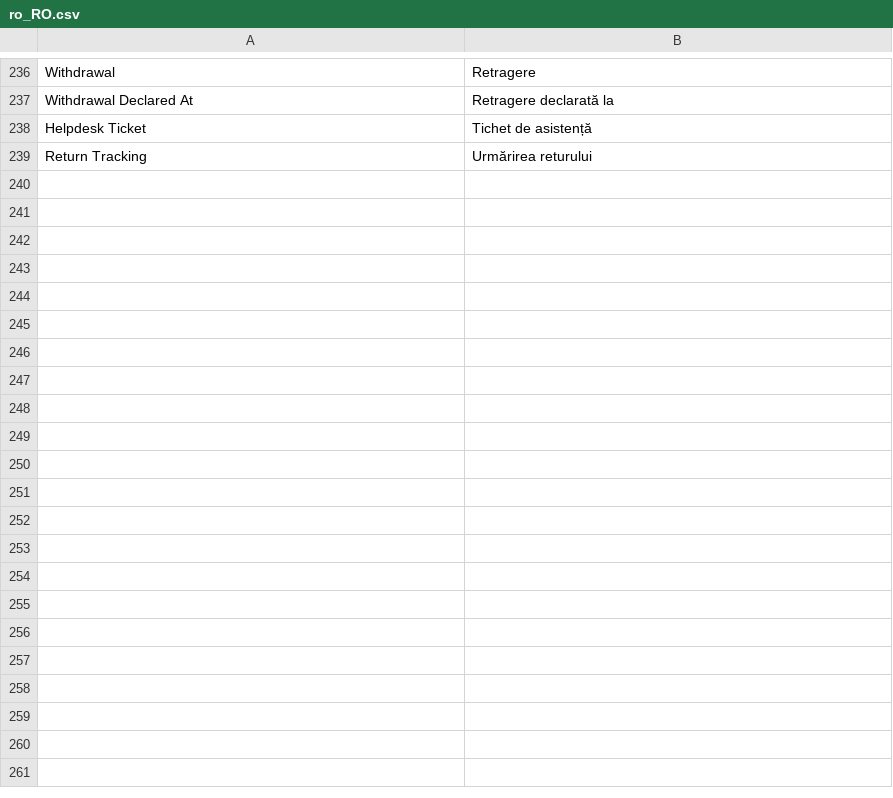
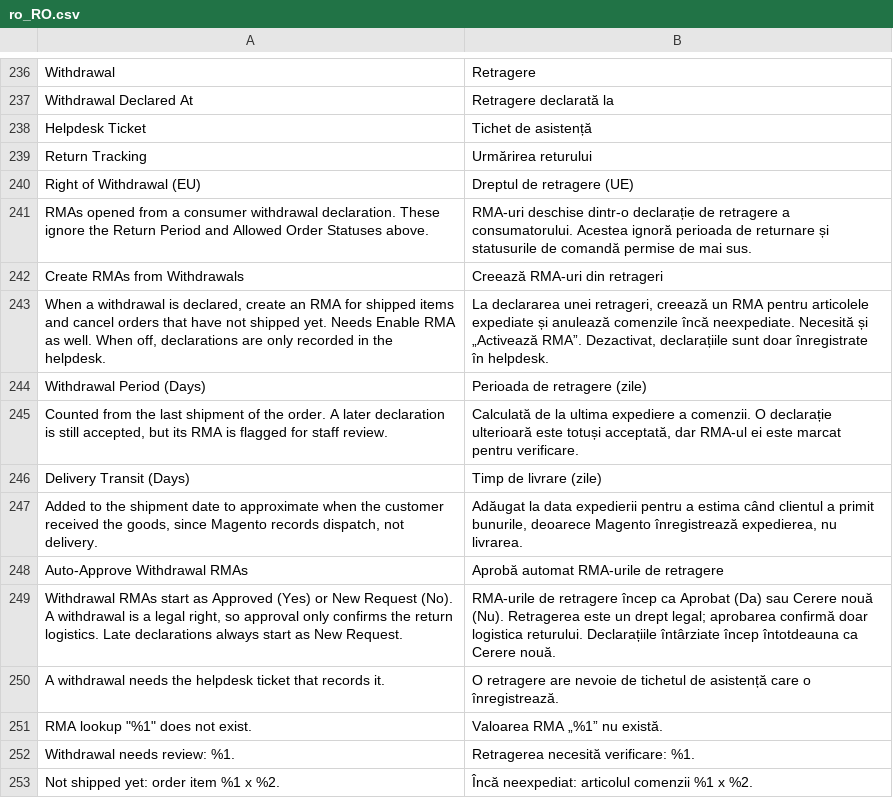
Before and after one commit to magenxcommerce/module-rma, a CSV file: i18n/ro_RO.csv, drawn as a sheet; only a part is shown, gaps mark what is left out.

```diff
--- a/i18n/ro_RO.csv
+++ b/i18n/ro_RO.csv
@@ -239 +239,15 @@
 "Return Tracking","Urmărirea returului"
+"Right of Withdrawal (EU)","Dreptul de retragere (UE)"
+"RMAs opened from a consumer withdrawal declaration. These ignore the Return Period and Allowed Order Statuses above.","RMA-uri deschise dintr-o declarație de retragere a consumatorului. Acestea ignoră perioada de returnare și statusurile de comandă permise de mai sus."
+"Create RMAs from Withdrawals","Creează RMA-uri din retrageri"
+"When a withdrawal is declared, create an RMA for shipped items and cancel orders that have not shipped yet. Needs Enable RMA as well. When off, declarations are only recorded in the helpdesk.","La declararea unei retrageri, creează un RMA pentru articolele expediate și anulează comenzile încă neexpediate. Necesită și „Activează RMA”. Dezactivat, declarațiile sunt doar înregistrate în helpdesk."
+"Withdrawal Period (Days)","Perioada de retragere (zile)"
+"Counted from the last shipment of the order. A later declaration is still accepted, but its RMA is flagged for staff review.","Calculată de la ultima expediere a comenzii. O declarație ulterioară este totuși acceptată, dar RMA-ul ei este marcat pentru verificare."
+"Delivery Transit (Days)","Timp de livrare (zile)"
+"Added to the shipment date to approximate when the customer received the goods, since Magento records dispatch, not delivery.","Adăugat la data expedierii pentru a estima când clientul a primit bunurile, deoarece Magento înregistrează expedierea, nu livrarea."
+"Auto-Approve Withdrawal RMAs","Aprobă automat RMA-urile de retragere"
+"Withdrawal RMAs start as Approved (Yes) or New Request (No). A withdrawal is a legal right, so approval only confirms the return logistics. Late declarations always start as New Request.","RMA-urile de retragere încep ca Aprobat (Da) sau Cerere nouă (Nu). Retragerea este un drept legal; aprobarea confirmă doar logistica returului. Declarațiile întârziate încep întotdeauna ca Cerere nouă."
+"A withdrawal needs the helpdesk ticket that records it.","O retragere are nevoie de tichetul de asistență care o înregistrează."
+"RMA lookup ""%1"" does not exist.","Valoarea RMA „%1” nu există."
+"Withdrawal needs review: %1.","Retragerea necesită verificare: %1."
+"Not shipped yet: order item %1 x %2.","Încă neexpediat: articolul comenzii %1 x %2."
```
Also changed, not shown: i18n/de_DE.csv, i18n/es_ES.csv, 9 other files.
